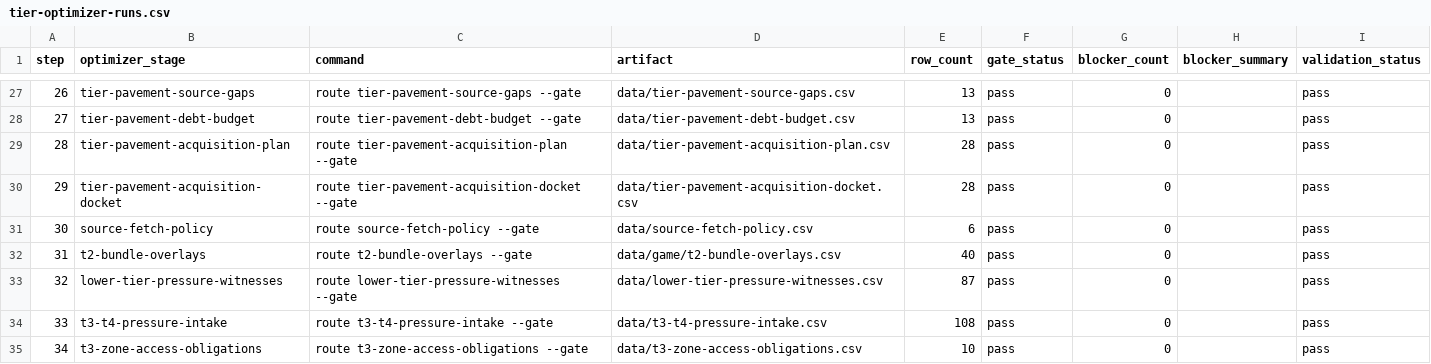
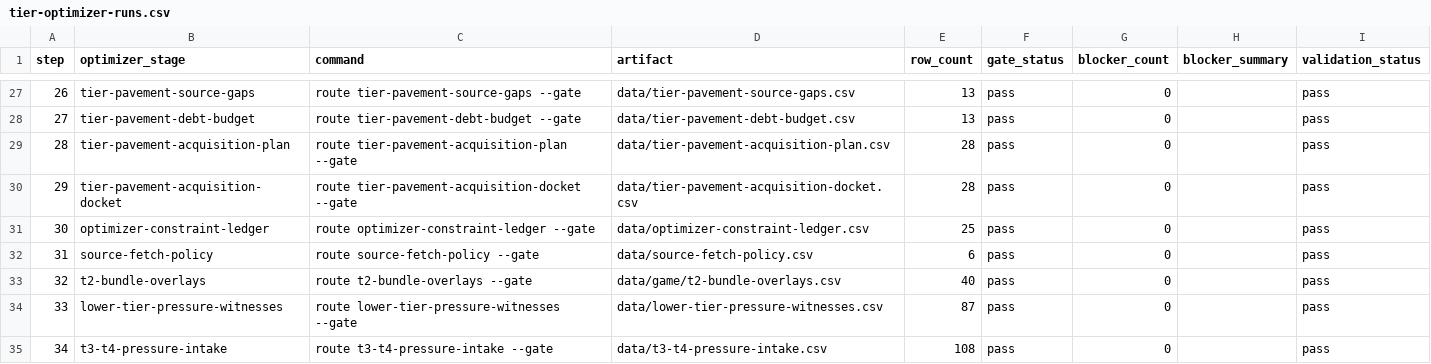
Before and after one commit to giodl73-repo/ROUTE, a CSV file: data/tier-optimizer-runs.csv, drawn as a sheet; only a part is shown, gaps mark what is left out; the shorter side is filled out with more unchanged rows; addresses are those after the commit; the diff names each change by its address in the sheet, - before the commit and + after, or states it on an @@ line.

```diff
--- a/data/tier-optimizer-runs.csv
+++ b/data/tier-optimizer-runs.csv
+row 31: 30 | optimizer-constraint-ledger | route optimizer-constraint-ledger --gate | data/optimizer-constraint-ledger.csv | 25 | pass | 0 |  | pass
@@ column A (step) renumbered from row 32 down @@
```
Also changed, not shown: data/release-manifest.csv, 7 other files.
